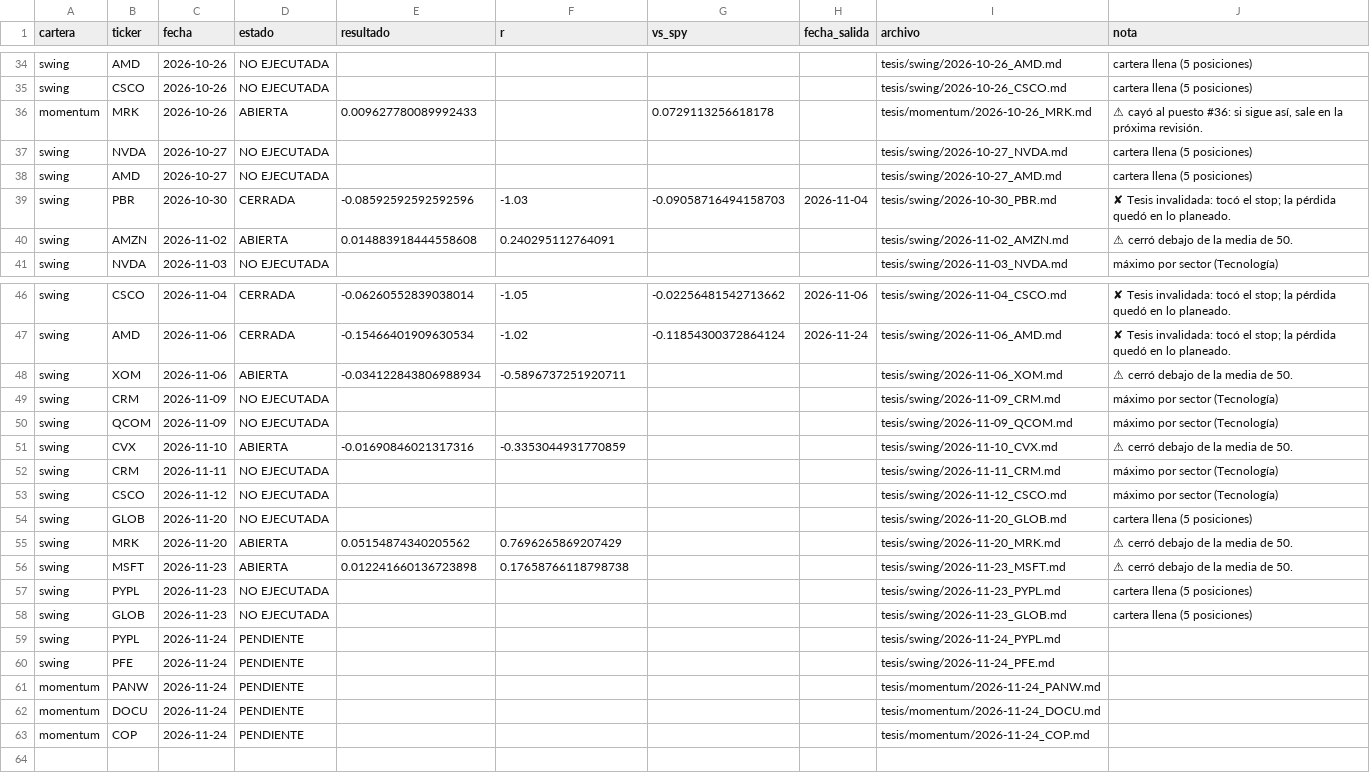
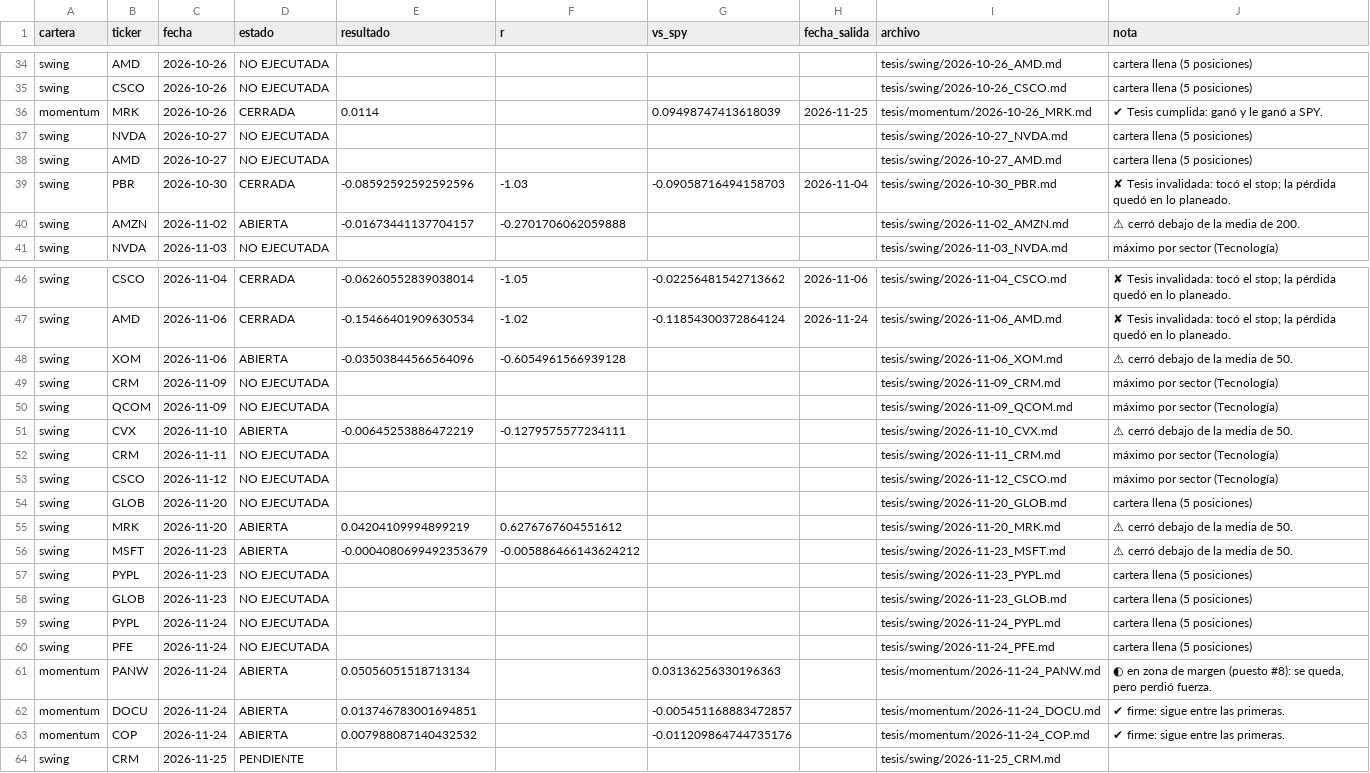
Before and after one commit to facundogreyak/swing-agent, a CSV file: reportes/tesis/estado.csv, drawn as a sheet; only a part is shown, gaps mark what is left out; the diff covers the shown part only.

```diff
--- a/reportes/tesis/estado.csv
+++ b/reportes/tesis/estado.csv
@@ -35,3 +35,3 @@ swing,AMD,2026-10-26,NO EJECUTADA,,,,,tesis/swing/2026-10-26_AMD.md,cartera llen
 swing,CSCO,2026-10-26,NO EJECUTADA,,,,,tesis/swing/2026-10-26_CSCO.md,cartera llena (5 posiciones)
-momentum,MRK,2026-10-26,ABIERTA,0.009627780089992433,,0.0729113256618178,,tesis/momentum/2026-10-26_MRK.md,"⚠ cayó al puesto #36: si sigue así, sale en la próxima revisión."
+momentum,MRK,2026-10-26,CERRADA,0.0114,,0.09498747413618039,2026-11-25,tesis/momentum/2026-10-26_MRK.md,✔ Tesis cumplida: ganó y le ganó a SPY.
 swing,NVDA,2026-10-27,NO EJECUTADA,,,,,tesis/swing/2026-10-27_NVDA.md,cartera llena (5 posiciones)
@@ -39,3 +39,3 @@ swing,AMD,2026-10-27,NO EJECUTADA,,,,,tesis/swing/2026-10-27_AMD.md,cartera llen
 swing,PBR,2026-10-30,CERRADA,-0.08592592592592596,-1.03,-0.09058716494158703,2026-11-04,tesis/swing/2026-10-30_PBR.md,✘ Tesis invalidada: tocó el stop; la pérdida quedó en lo planeado.
-swing,AMZN,2026-11-02,ABIERTA,0.014883918444558608,0.240295112764091,,,tesis/swing/2026-11-02_AMZN.md,⚠ cerró debajo de la media de 50.
+swing,AMZN,2026-11-02,ABIERTA,-0.01673441137704157,-0.2701706062059888,,,tesis/swing/2026-11-02_AMZN.md,⚠ cerró debajo de la media de 200.
 swing,NVDA,2026-11-03,NO EJECUTADA,,,,,tesis/swing/2026-11-03_NVDA.md,máximo por sector (Tecnología)
@@ -47,6 +47,6 @@ swing,CSCO,2026-11-04,CERRADA,-0.06260552839038014,-1.05,-0.02256481542713662,20
 swing,AMD,2026-11-06,CERRADA,-0.15466401909630534,-1.02,-0.11854300372864124,2026-11-24,tesis/swing/2026-11-06_AMD.md,✘ Tesis invalidada: tocó el stop; la pérdida quedó en lo planeado.
-swing,XOM,2026-11-06,ABIERTA,-0.034122843806988934,-0.5896737251920711,,,tesis/swing/2026-11-06_XOM.md,⚠ cerró debajo de la media de 50.
+swing,XOM,2026-11-06,ABIERTA,-0.03503844566564096,-0.6054961566939128,,,tesis/swing/2026-11-06_XOM.md,⚠ cerró debajo de la media de 50.
 swing,CRM,2026-11-09,NO EJECUTADA,,,,,tesis/swing/2026-11-09_CRM.md,máximo por sector (Tecnología)
 swing,QCOM,2026-11-09,NO EJECUTADA,,,,,tesis/swing/2026-11-09_QCOM.md,máximo por sector (Tecnología)
-swing,CVX,2026-11-10,ABIERTA,-0.01690846021317316,-0.3353044931770859,,,tesis/swing/2026-11-10_CVX.md,⚠ cerró debajo de la media de 50.
+swing,CVX,2026-11-10,ABIERTA,-0.00645253886472219,-0.1279575577234111,,,tesis/swing/2026-11-10_CVX.md,⚠ cerró debajo de la media de 50.
 swing,CRM,2026-11-11,NO EJECUTADA,,,,,tesis/swing/2026-11-11_CRM.md,máximo por sector (Tecnología)
@@ -54,10 +54,11 @@ swing,CSCO,2026-11-12,NO EJECUTADA,,,,,tesis/swing/2026-11-12_CSCO.md,máximo po
 swing,GLOB,2026-11-20,NO EJECUTADA,,,,,tesis/swing/2026-11-20_GLOB.md,cartera llena (5 posiciones)
-swing,MRK,2026-11-20,ABIERTA,0.05154874340205562,0.7696265869207429,,,tesis/swing/2026-11-20_MRK.md,⚠ cerró debajo de la media de 50.
-swing,MSFT,2026-11-23,ABIERTA,0.012241660136723898,0.17658766118798738,,,tesis/swing/2026-11-23_MSFT.md,⚠ cerró debajo de la media de 50.
+swing,MRK,2026-11-20,ABIERTA,0.04204109994899219,0.6276767604551612,,,tesis/swing/2026-11-20_MRK.md,⚠ cerró debajo de la media de 50.
+swing,MSFT,2026-11-23,ABIERTA,-0.0004080699492353679,-0.005886466143624212,,,tesis/swing/2026-11-23_MSFT.md,⚠ cerró debajo de la media de 50.
 swing,PYPL,2026-11-23,NO EJECUTADA,,,,,tesis/swing/2026-11-23_PYPL.md,cartera llena (5 posiciones)
 swing,GLOB,2026-11-23,NO EJECUTADA,,,,,tesis/swing/2026-11-23_GLOB.md,cartera llena (5 posiciones)
-swing,PYPL,2026-11-24,PENDIENTE,,,,,tesis/swing/2026-11-24_PYPL.md,
-swing,PFE,2026-11-24,PENDIENTE,,,,,tesis/swing/2026-11-24_PFE.md,
-momentum,PANW,2026-11-24,PENDIENTE,,,,,tesis/momentum/2026-11-24_PANW.md,
-momentum,DOCU,2026-11-24,PENDIENTE,,,,,tesis/momentum/2026-11-24_DOCU.md,
-momentum,COP,2026-11-24,PENDIENTE,,,,,tesis/momentum/2026-11-24_COP.md,
+swing,PYPL,2026-11-24,NO EJECUTADA,,,,,tesis/swing/2026-11-24_PYPL.md,cartera llena (5 posiciones)
+swing,PFE,2026-11-24,NO EJECUTADA,,,,,tesis/swing/2026-11-24_PFE.md,cartera llena (5 posiciones)
+momentum,PANW,2026-11-24,ABIERTA,0.05056051518713134,,0.03136256330196363,,tesis/momentum/2026-11-24_PANW.md,"◐ en zona de margen (puesto #8): se queda, pero perdió fuerza."
+momentum,DOCU,2026-11-24,ABIERTA,0.013746783001694851,,-0.005451168883472857,,tesis/momentum/2026-11-24_DOCU.md,✔ firme: sigue entre las primeras.
+momentum,COP,2026-11-24,ABIERTA,0.007988087140432532,,-0.011209864744735176,,tesis/momentum/2026-11-24_COP.md,✔ firme: sigue entre las primeras.
+swing,CRM,2026-11-25,PENDIENTE,,,,,tesis/swing/2026-11-25_CRM.md,
```
Also changed, not shown: 15 edited cells elsewhere in this file, reportes/backtest_operaciones.csv, reportes/calibracion.csv, 51 other files.
